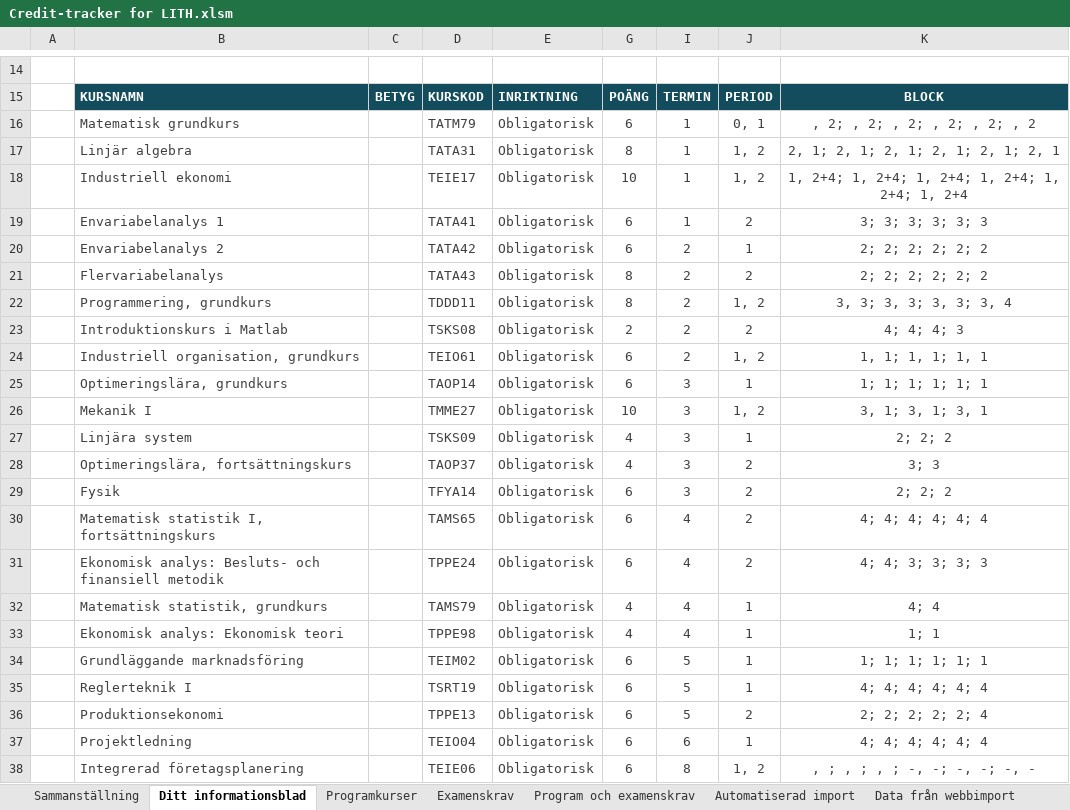
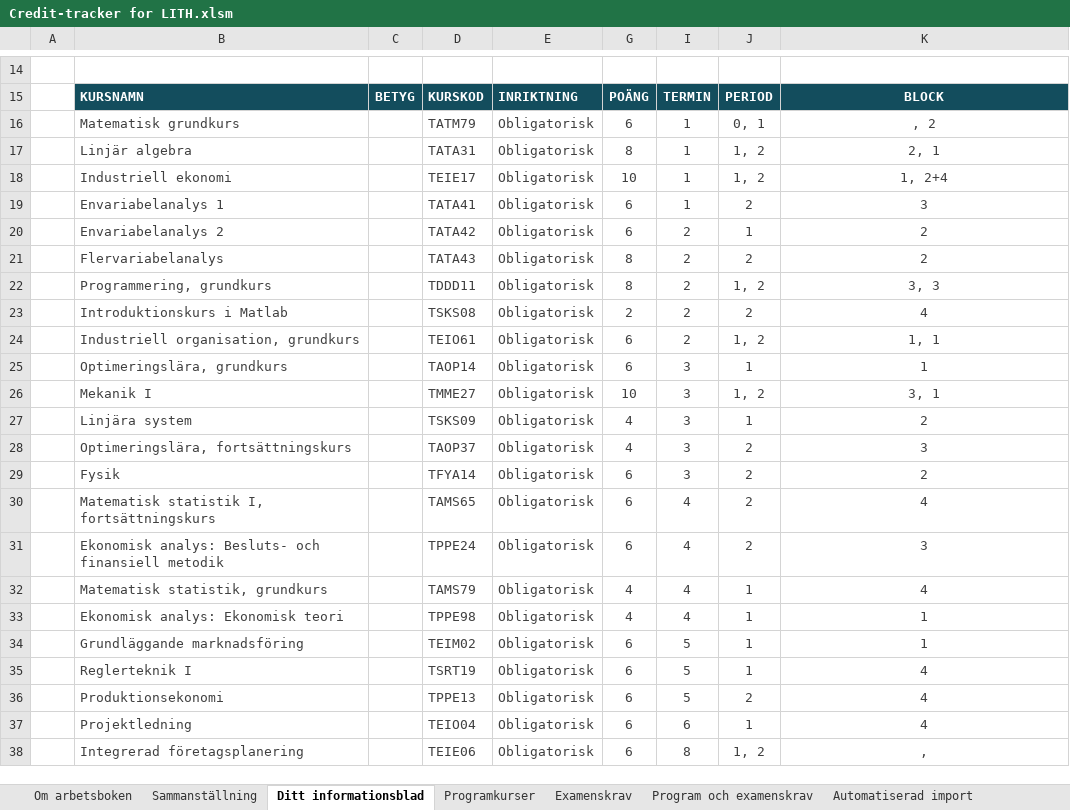
Before and after one commit to TobiasGenborg/Credit-tracker, an Excel workbook: Credit-tracker for LITH.xlsm, sheet Ditt informationsblad, drawn as a sheet; only a part is shown, gaps mark what is left out; values as stored, in another font and other column widths than the file's, no borders; charts and pictures and conditional formats and table styles not drawn; the diff covers the shown part only; the diff names each change by its address in the sheet, - before the commit and + after, or states it on an @@ line.

```diff
--- a/Credit-tracker for LITH.xlsm (sheet Ditt informationsblad)
+++ b/Credit-tracker for LITH.xlsm (sheet Ditt informationsblad)
-K16: , 2; , 2; , 2; , 2; , 2; , 2
+K16: , 2
-K17: 2, 1; 2, 1; 2, 1; 2, 1; 2, 1; 2, 1
+K17: 2, 1
-K18: 1, 2+4; 1, 2+4; 1, 2+4; 1, 2+4; 1, 2+4; 1, 2+4
+K18: 1, 2+4
-K19: 3; 3; 3; 3; 3; 3
+K19: 3
-K20:K21: 2; 2; 2; 2; 2; 2
+K20:K21: 2
-K22: 3, 3; 3, 3; 3, 3; 3, 4
+K22: 3, 3
-K23: 4; 4; 4; 3
+K23: 4
-K24: 1, 1; 1, 1; 1, 1
+K24: 1, 1
-K25: 1; 1; 1; 1; 1; 1
+K25: 1
-K26: 3, 1; 3, 1; 3, 1
+K26: 3, 1
-K27: 2; 2; 2
+K27: 2
-K28: 3; 3
+K28: 3
-K29: 2; 2; 2
+K29: 2
-K30: 4; 4; 4; 4; 4; 4
+K30: 4
-K31: 4; 4; 3; 3; 3; 3
+K31: 3
-K32: 4; 4
+K32: 4
-K33: 1; 1
+K33: 1
-K34: 1; 1; 1; 1; 1; 1
+K34: 1
-K35: 4; 4; 4; 4; 4; 4
+K35: 4
-K36: 2; 2; 2; 2; 2; 4
+K36: 4
-K37: 4; 4; 4; 4; 4; 4
+K37: 4
-K38: , ; , ; , ; -, -; -, -; -, -
+K38: ,
```
Also changed, not shown: 1 edited cell and merged cells elsewhere in this sheet, sheet Programkurser, sheet Data från webbimport, sheet Sammanställning, sheet Data, sheet Automatiserad import, sheet Om arbetsboken, 1 more sheet, other sheet tabs, formulas that keep their value, hidden cells, charts or pictures.
